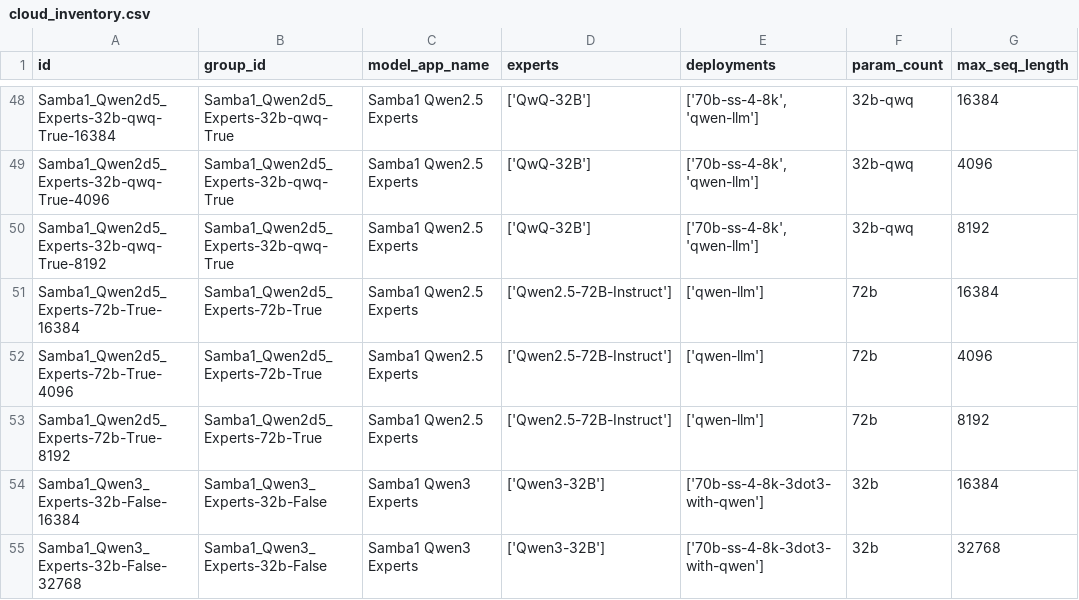
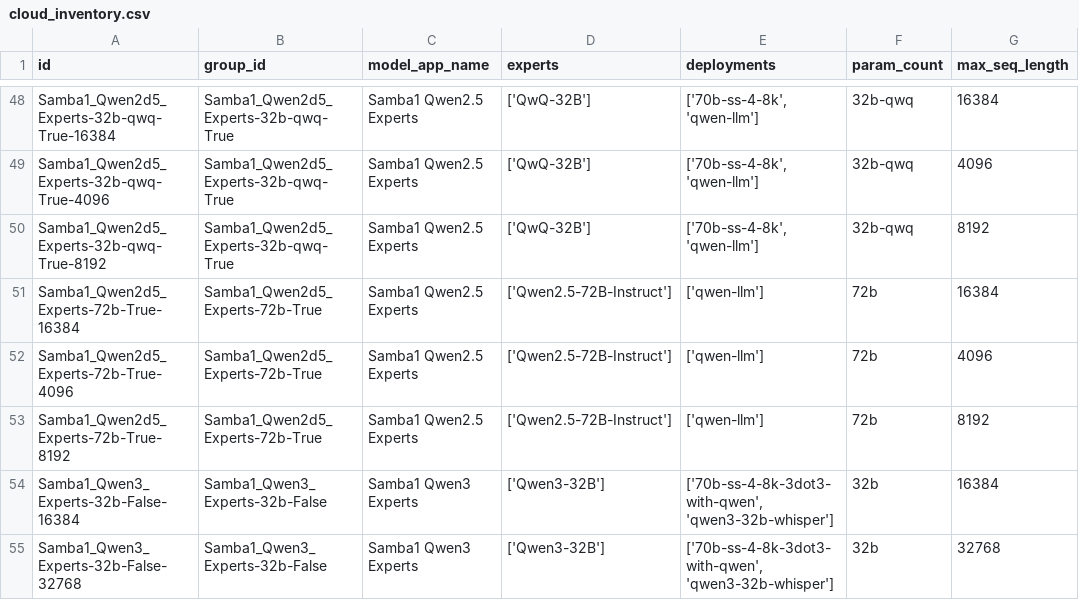
Before and after one commit to sharadv-sambanova/studio-model-deployment-automation, a CSV file: inventory/output/cloud_inventory.csv, drawn as a sheet; only a part is shown, gaps mark what is left out; the diff covers the shown part only; the diff names each change by its address in the sheet, - before the commit and + after, or states it on an @@ line.

Commit message:
Auto-sync from daas-release: 2025-06-23 14:40:06

```diff
--- a/inventory/output/cloud_inventory.csv
+++ b/inventory/output/cloud_inventory.csv
-E54:E55 (deployments): ['70b-ss-4-8k-3dot3-with-qwen']
+E54:E55 (deployments): ['70b-ss-4-8k-3dot3-with-qwen', 'qwen3-32b-whisper']
```
Also changed, not shown: 1 edited cell elsewhere in this file.
